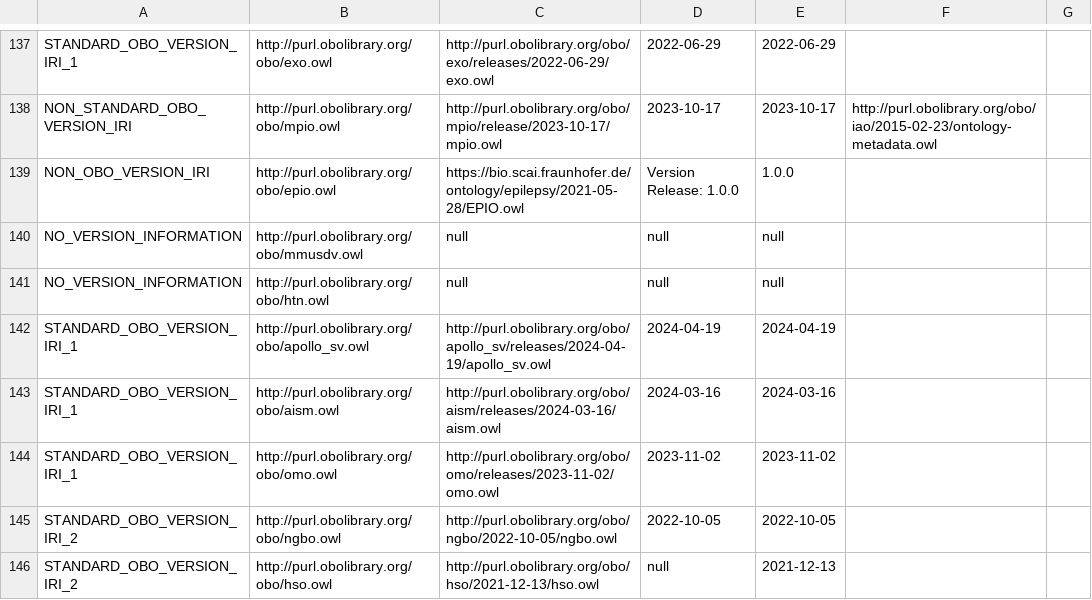
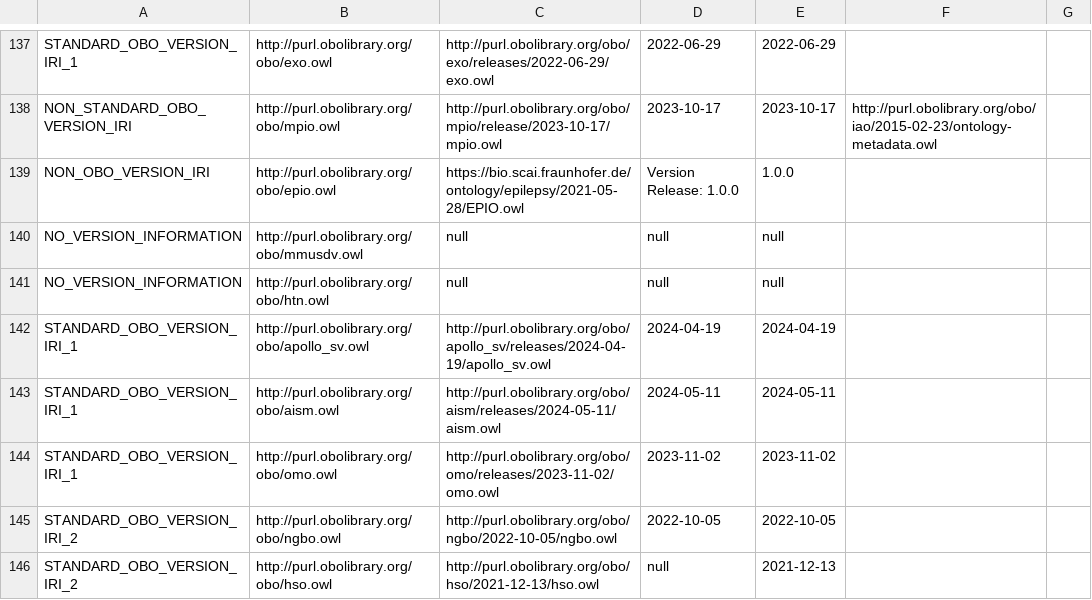
Before and after one commit to psiotwo/ontology-version-extractor, a CSV file: output.csv, drawn as a sheet; only a part is shown, gaps mark what is left out.

```diff
--- a/output.csv
+++ b/output.csv
@@ -142,3 +142,3 @@ NO_VERSION_INFORMATION,http://purl.obolibrary.org/obo/htn.owl,null,null,null,,
 STANDARD_OBO_VERSION_IRI_1,http://purl.obolibrary.org/obo/apollo_sv.owl,http://purl.obolibrary.org/obo/apollo_sv/releases/2024-04-19/apollo_sv.owl,2024-04-19,2024-04-19,,
-STANDARD_OBO_VERSION_IRI_1,http://purl.obolibrary.org/obo/aism.owl,http://purl.obolibrary.org/obo/aism/releases/2024-03-16/aism.owl,2024-03-16,2024-03-16,,
+STANDARD_OBO_VERSION_IRI_1,http://purl.obolibrary.org/obo/aism.owl,http://purl.obolibrary.org/obo/aism/releases/2024-05-11/aism.owl,2024-05-11,2024-05-11,,
 STANDARD_OBO_VERSION_IRI_1,http://purl.obolibrary.org/obo/omo.owl,http://purl.obolibrary.org/obo/omo/releases/2023-11-02/omo.owl,2023-11-02,2023-11-02,,
```
Also changed, not shown: 2 other files.
